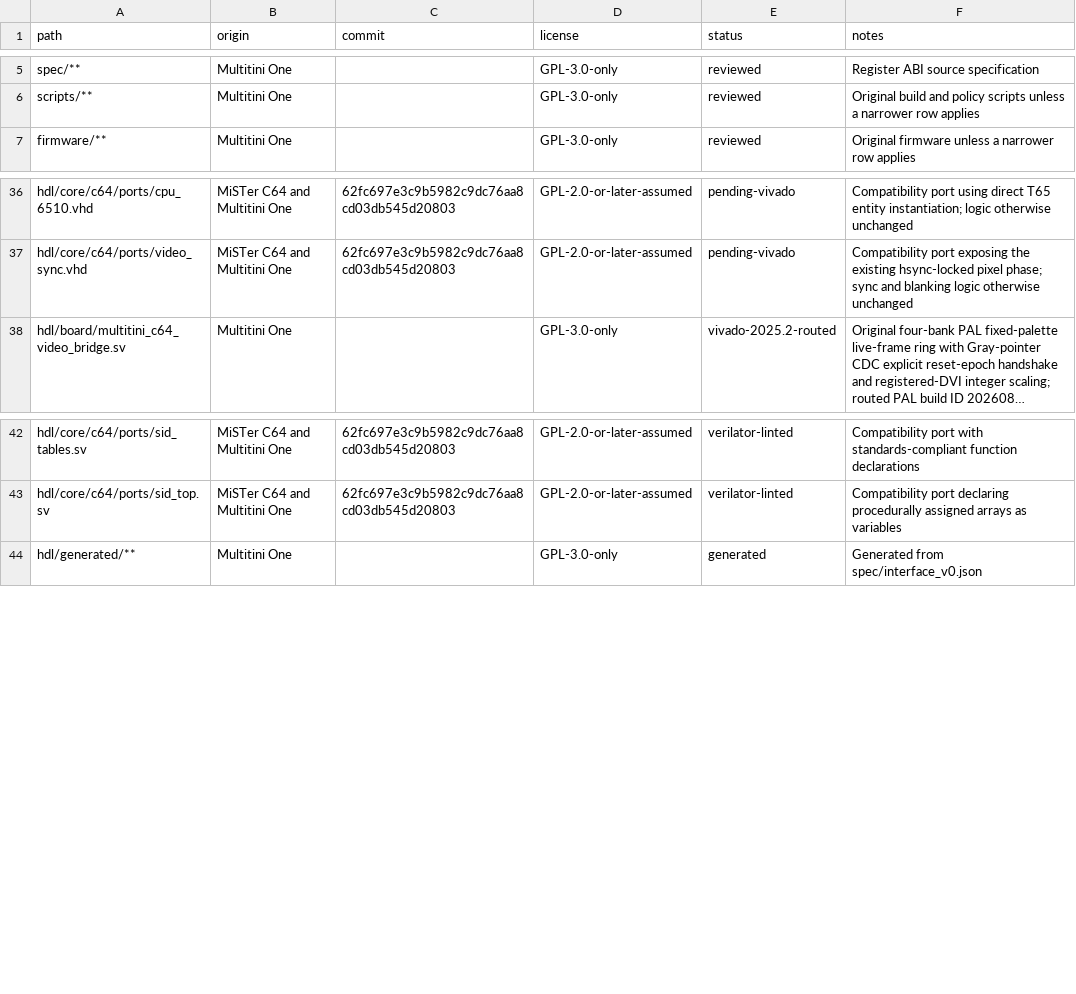
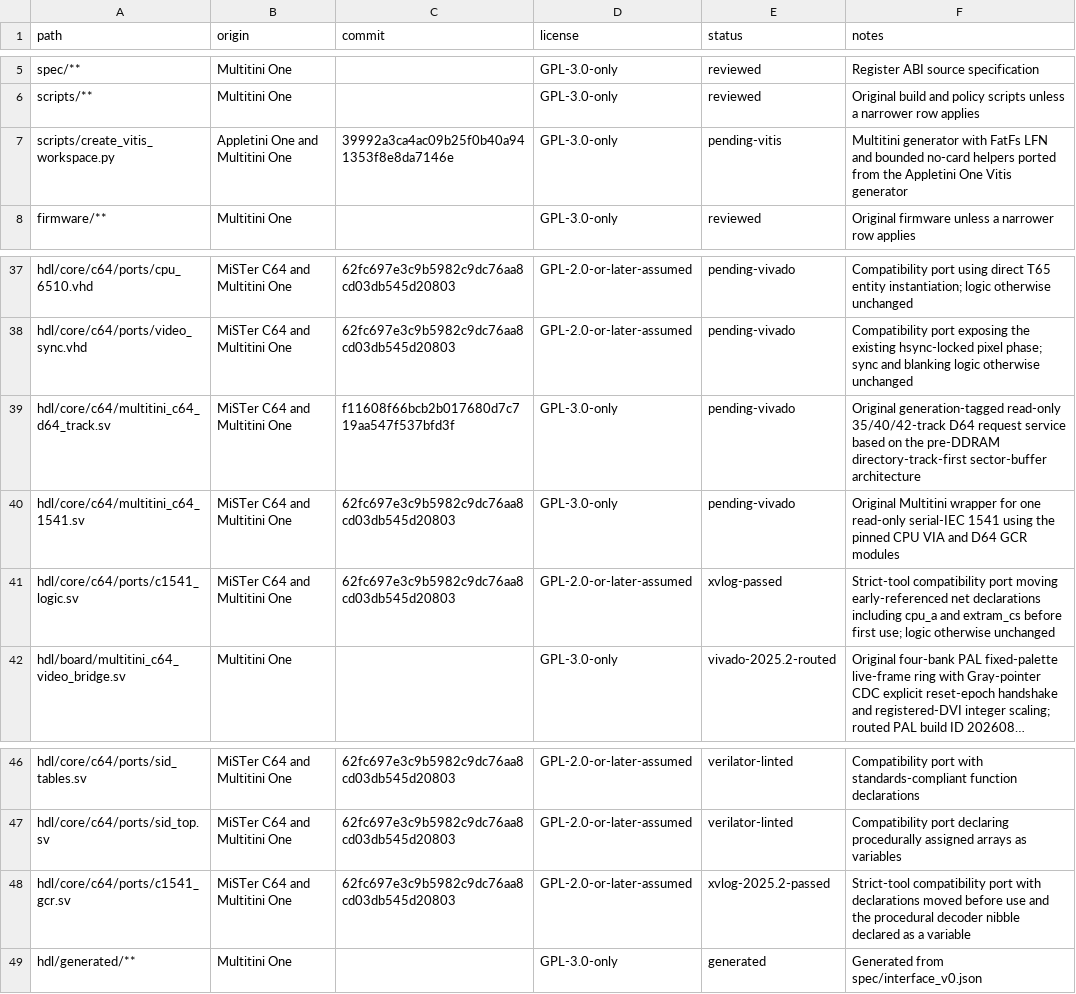
Before and after one commit to hasseily/multitini-one, a CSV file: licenses/files.csv, drawn as a sheet; only a part is shown, gaps mark what is left out; long unchanged cells end in …; the diff names each change by its address in the sheet, - before the commit and + after, or states it on an @@ line.

Commit message:
Add SD ROM autoload and read-only D64 drive

```diff
--- a/licenses/files.csv
+++ b/licenses/files.csv
+row 7: scripts/create_vitis_workspace.py | Appletini One and Multitini One | 39992a3ca4ac09b25f0b40a941353f8e8da7146e | GPL-3.0-only | pending-vitis | Multitini generator with FatFs LFN and bounded no-card helpers ported from the Appletini One Vitis generator
+row 39: hdl/core/c64/multitini_c64_d64_track.sv | MiSTer C64 and Multitini One | f11608f66bcb2b017680d7c719aa547f537bfd3f | GPL-3.0-only | pending-vivado | Original generation-tagged read-only 35/40/42-track D64 request service based on the pre-DDRAM directory-track-first sector-buffer architecture
+row 40: hdl/core/c64/multitini_c64_1541.sv | MiSTer C64 and Multitini One | 62fc697e3c9b5982c9dc76aa8cd03db545d20803 | GPL-3.0-only | pending-vivado | Original Multitini wrapper for one read-only serial-IEC 1541 using the pinned CPU VIA and D64 GCR modules
+row 41: hdl/core/c64/ports/c1541_logic.sv | MiSTer C64 and Multitini One | 62fc697e3c9b5982c9dc76aa8cd03db545d20803 | GPL-2.0-or-later-assumed | xvlog-passed | Strict-tool compatibility port moving early-referenced net declarations including cpu_a and extram_cs before first use; logic otherwise unchanged
+row 48: hdl/core/c64/ports/c1541_gcr.sv | MiSTer C64 and Multitini One | 62fc697e3c9b5982c9dc76aa8cd03db545d20803 | GPL-2.0-or-later-assumed | xvlog-2025.2-passed | Strict-tool compatibility port with declarations moved before use and the procedural decoder nibble declared as a variable
```
Also changed, not shown: 42 other files.
